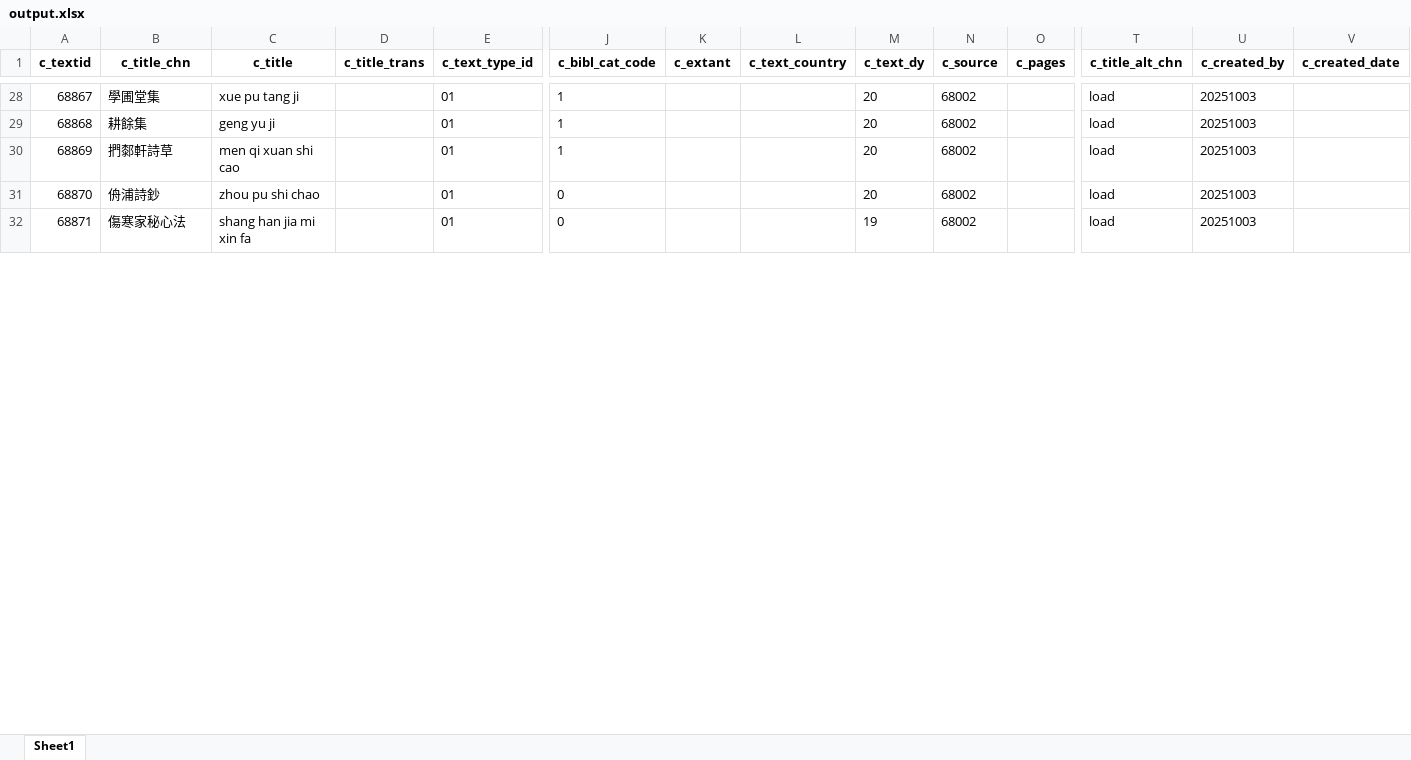
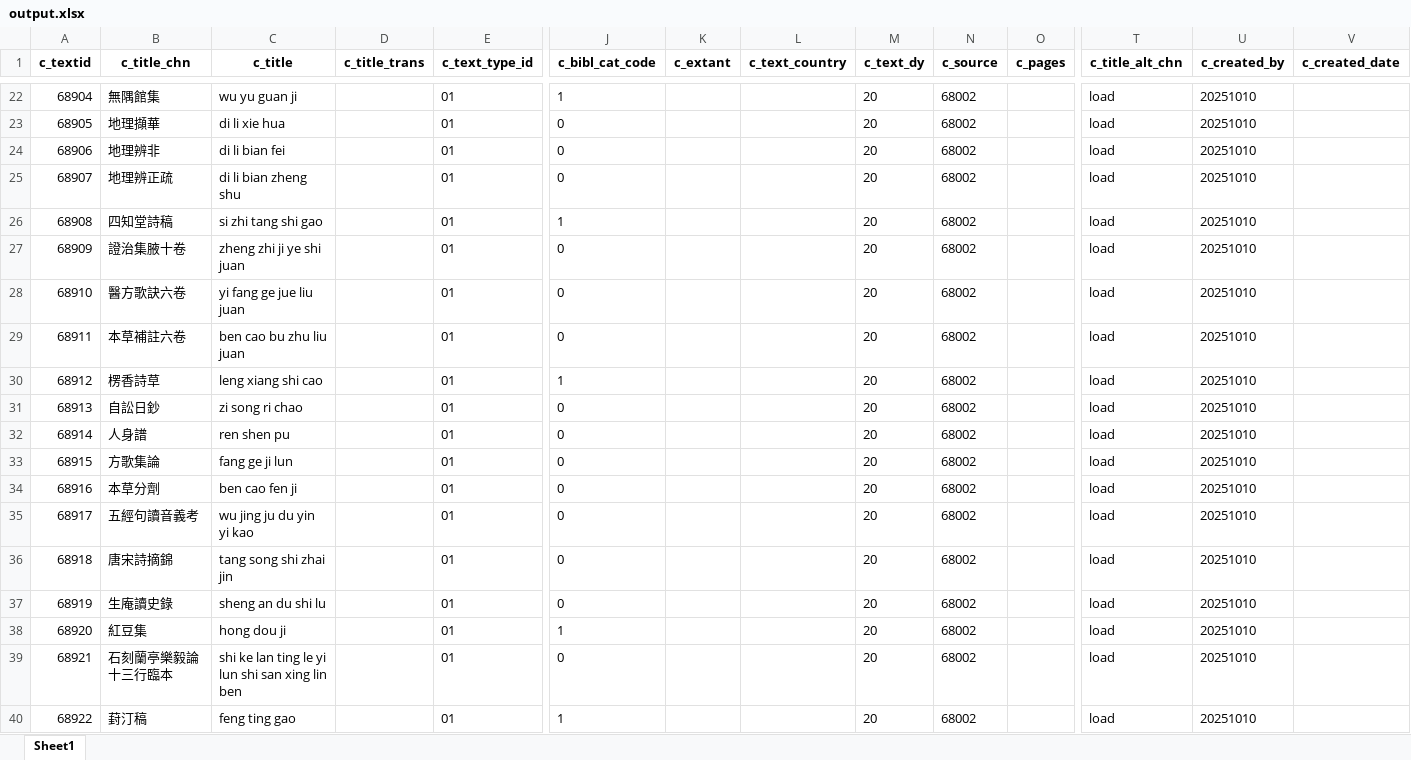
Before and after one commit to cbdb-project/create-new-books-for-cbdb, an Excel workbook: output.xlsx, sheet Sheet1, drawn as a sheet; only a part is shown, gaps mark what is left out; values as stored, in another font and other column widths than the file's, no borders; addresses are those after the commit; rows hold the shown columns only; the diff covers the shown part only; the diff names each change by its address in the sheet, - before the commit and + after, or states it on an @@ line.

```diff
--- a/output.xlsx (sheet Sheet1)
+++ b/output.xlsx (sheet Sheet1)
@@ column A (c_textid) renumbered between rows 2 and 57 @@
-B22 (c_title_chn): 學圃堂集
+B22 (c_title_chn): 無隅館集
-C22 (c_title): xue pu tang ji
+C22 (c_title): wu yu guan ji
-U22 (c_created_by): 20251003
+U22 (c_created_by): 20251010
+row 23: 68905 | 地理擷華 | di li xie hua |  | 01 | 0 |  |  | 20 | 68002 |  | load | 20251010
+row 24: 68906 | 地理辨非 | di li bian fei |  | 01 | 0 |  |  | 20 | 68002 |  | load | 20251010
+row 25: 68907 | 地理辨正疏 | di li bian zheng shu |  | 01 | 0 |  |  | 20 | 68002 |  | load | 20251010
-B26 (c_title_chn): 耕餘集
+B26 (c_title_chn): 四知堂詩稿
-C26 (c_title): geng yu ji
+C26 (c_title): si zhi tang shi gao
-U26 (c_created_by): 20251003
+U26 (c_created_by): 20251010
+row 27: 68909 | 證治集腋十卷 | zheng zhi ji ye shi juan |  | 01 | 0 |  |  | 20 | 68002 |  | load | 20251010
+row 28: 68910 | 醫方歌訣六卷 | yi fang ge jue liu juan |  | 01 | 0 |  |  | 20 | 68002 |  | load | 20251010
+row 29: 68911 | 本草補註六卷 | ben cao bu zhu liu juan |  | 01 | 0 |  |  | 20 | 68002 |  | load | 20251010
-B30 (c_title_chn): 捫䣛軒詩草
+B30 (c_title_chn): 楞香詩草
-C30 (c_title): men qi xuan shi cao
+C30 (c_title): leng xiang shi cao
-U30:U31 (c_created_by): 20251003
+U30:U31 (c_created_by): 20251010
-B31 (c_title_chn): 侜浦詩鈔
+B31 (c_title_chn): 自訟日鈔
-C31 (c_title): zhou pu shi chao
+C31 (c_title): zi song ri chao
+row 32: 68914 | 人身譜 | ren shen pu |  | 01 | 0 |  |  | 20 | 68002 |  | load | 20251010
+row 33: 68915 | 方歌集論 | fang ge ji lun |  | 01 | 0 |  |  | 20 | 68002 |  | load | 20251010
+row 34: 68916 | 本草分劑 | ben cao fen ji |  | 01 | 0 |  |  | 20 | 68002 |  | load | 20251010
+row 35: 68917 | 五經句讀音義考 | wu jing ju du yin yi kao |  | 01 | 0 |  |  | 20 | 68002 |  | load | 20251010
-B36 (c_title_chn): 傷寒家秘心法
+B36 (c_title_chn): 唐宋詩摘錦
-C36 (c_title): shang han jia mi xin fa
+C36 (c_title): tang song shi zhai jin
-M36 (c_text_dy): 19
+M36 (c_text_dy): 20
-U36 (c_created_by): 20251003
+U36 (c_created_by): 20251010
+row 37: 68919 | 生庵讀史錄 | sheng an du shi lu |  | 01 | 0 |  |  | 20 | 68002 |  | load | 20251010
+row 38: 68920 | 紅豆集 | hong dou ji |  | 01 | 1 |  |  | 20 | 68002 |  | load | 20251010
+row 39: 68921 | 石刻蘭亭樂毅論十三行臨本 | shi ke lan ting le yi lun shi san xing lin ben |  | 01 | 0 |  |  | 20 | 68002 |  | load | 20251010
+row 40: 68922 | 葑汀稿 | feng ting gao |  | 01 | 1 |  |  | 20 | 68002 |  | load | 20251010
```
Also changed, not shown: 15 added rows, 15 removed rows and 80 edited cells elsewhere in this sheet, 3 other files.
